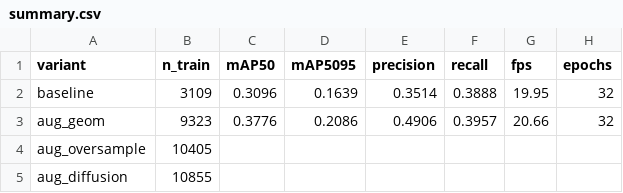
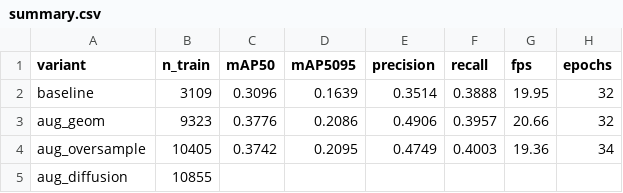
Before and after one commit to vanuuusha/diploma-plant-disease, a CSV file: code/results/task_07/summary.csv, drawn as a sheet.

```diff
--- a/code/results/task_07/summary.csv
+++ b/code/results/task_07/summary.csv
@@ -3,3 +3,3 @@ baseline,3109,0.3096,0.1639,0.3514,0.3888,19.95,32
 aug_geom,9323,0.3776,0.2086,0.4906,0.3957,20.66,32
-aug_oversample,10405,,,,,,
+aug_oversample,10405,0.3742,0.2095,0.4749,0.4003,19.36,34
 aug_diffusion,10855,,,,,,
```
Also changed, not shown: 44 other files.
